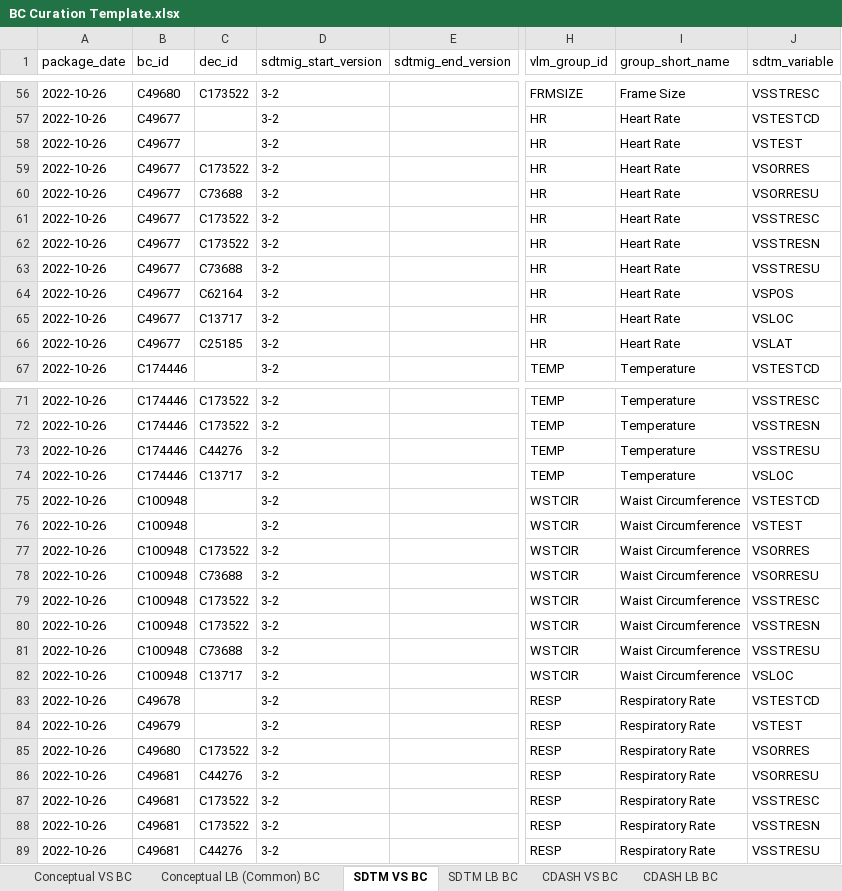
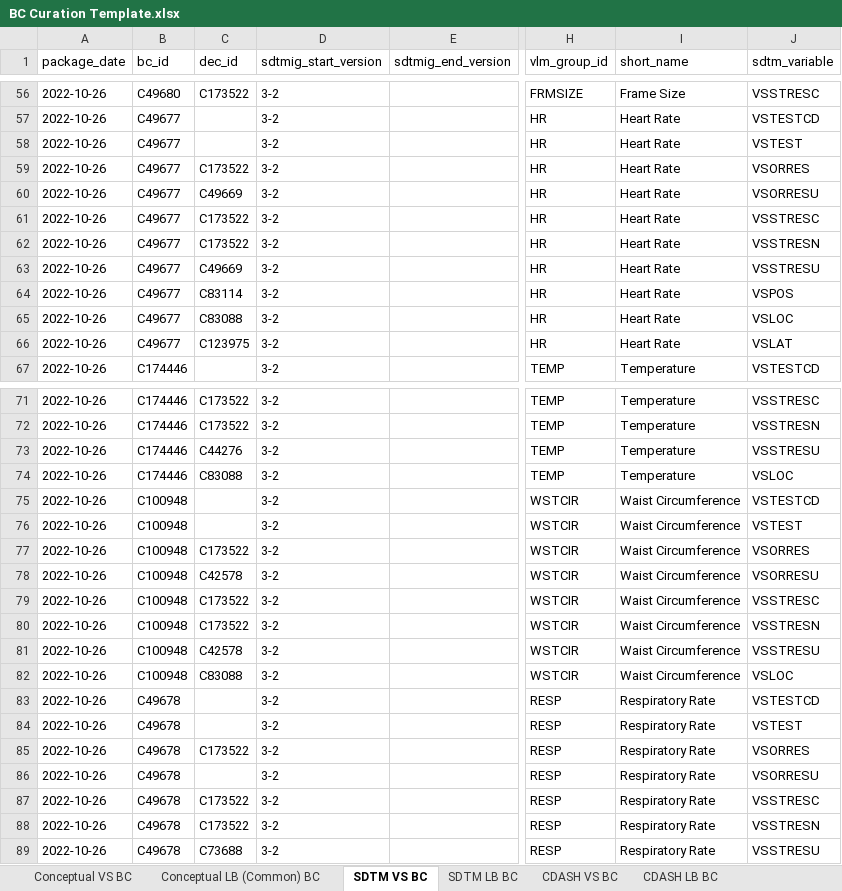
Before and after one commit to cdisc-org/COSMoS, an Excel workbook: BC Curation Template.xlsx, sheet SDTM VS BC, drawn as a sheet; only a part is shown, gaps mark what is left out; values as stored, in another font and other column widths than the file's, no cell formats; the diff covers the shown part only; the diff names each change by its address in the sheet, - before the commit and + after, or states it on an @@ line.

```diff
--- a/BC Curation Template.xlsx (sheet SDTM VS BC)
+++ b/BC Curation Template.xlsx (sheet SDTM VS BC)
-I1: group_short_name
+I1: short_name
-C60 (dec_id): C73688
+C60 (dec_id): C49669
-C63 (dec_id): C73688
+C63 (dec_id): C49669
-C64 (dec_id): C62164
+C64 (dec_id): C83114
-C65 (dec_id): C13717
+C65 (dec_id): C83088
-C66 (dec_id): C25185
+C66 (dec_id): C123975
-C74 (dec_id): C13717
+C74 (dec_id): C83088
-C78 (dec_id): C73688
+C78 (dec_id): C42578
-C81 (dec_id): C73688
+C81 (dec_id): C42578
-C82 (dec_id): C13717
+C82 (dec_id): C83088
-B84 (bc_id): C49679
+B84 (bc_id): C49678
-B85 (bc_id): C49680
+B85 (bc_id): C49678
-B86:B89 (bc_id): C49681
+B86:B89 (bc_id): C49678
-C86 (dec_id): C44276
+C86 (dec_id): (empty)
-C89 (dec_id): C44276
+C89 (dec_id): C73688
```
Also changed, not shown: 11 edited cells elsewhere in this sheet, sheet SDTM FA BC, sheet SDTM DS BC, sheet Conceptual DS BC, sheet Conceptual BE BC, sheet SDTM BE BC, sheet Conceptual FA, 2 more sheets, cell formats, 10 other files.
